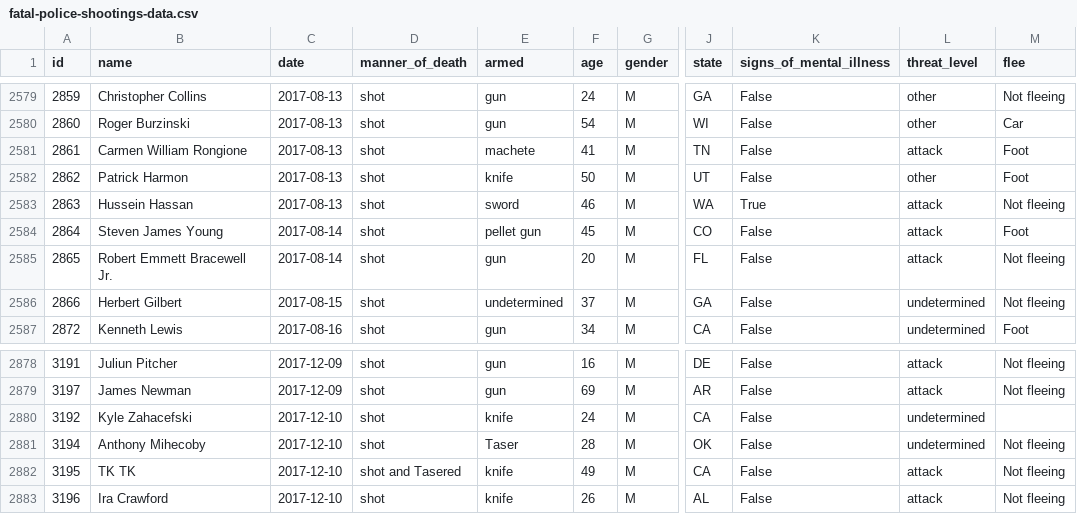
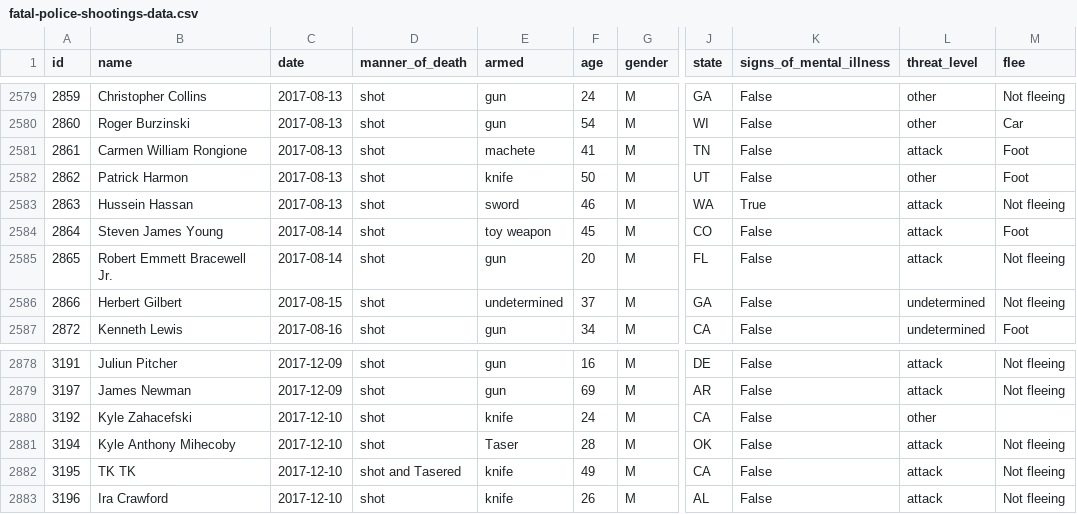
Before and after one commit to washingtonpost/data-police-shootings, a CSV file: fatal-police-shootings-data.csv, drawn as a sheet; only a part is shown, gaps mark what is left out; the diff names each change by its address in the sheet, - before the commit and + after, or states it on an @@ line.

Commit message:
2884 people have been shot and killed by police since Jan. 1, 2015.

```diff
--- a/fatal-police-shootings-data.csv
+++ b/fatal-police-shootings-data.csv
-E2584 (armed): pellet gun
+E2584 (armed): toy weapon
-L2880 (threat_level): undetermined
+L2880 (threat_level): other
-B2881 (name): Anthony Mihecoby
+B2881 (name): Kyle Anthony Mihecoby
-L2881 (threat_level): undetermined
+L2881 (threat_level): attack
```
